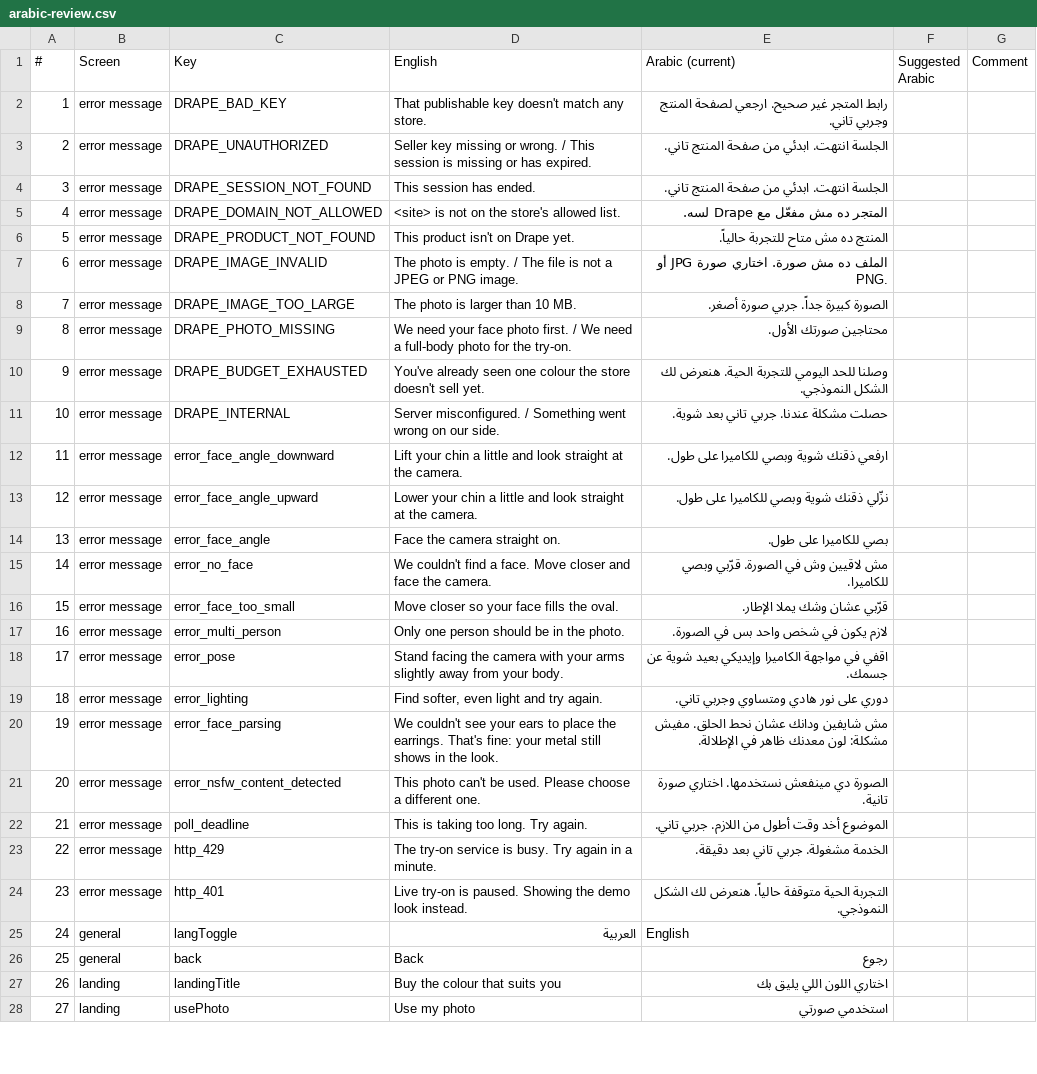
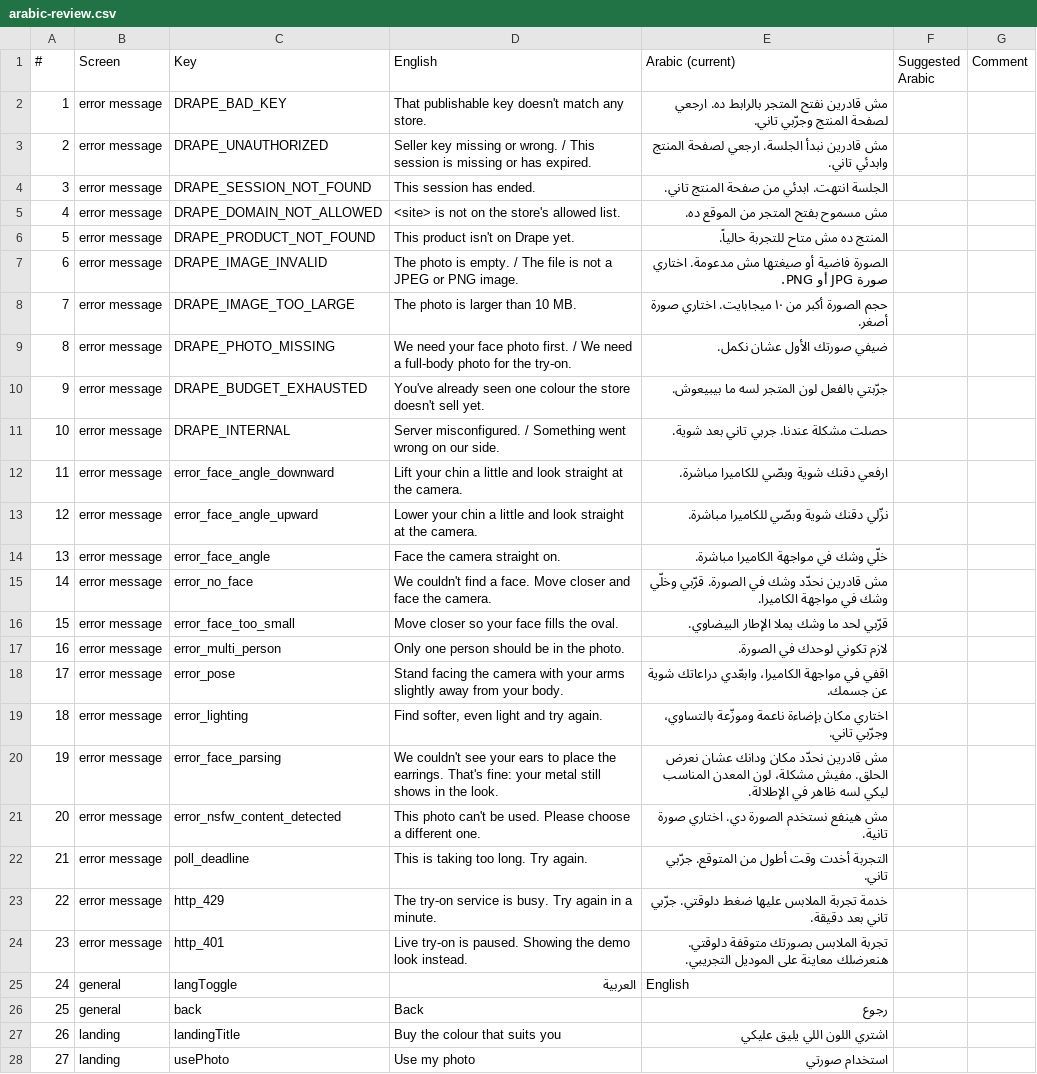
Before and after one commit to Ramy888/YouCamNewSkin-Drape, a CSV file: docs/submission/arabic-review.csv, drawn as a sheet; only a part is shown; the diff covers the shown part only; the diff names each change by its address in the sheet, - before the commit and + after, or states it on an @@ line.

```diff
--- a/docs/submission/arabic-review.csv
+++ b/docs/submission/arabic-review.csv
-E2 (Arabic (current)): رابط المتجر غير صحيح. ارجعي لصفحة المنتج وجربي تاني.
+E2 (Arabic (current)): مش قادرين نفتح المتجر بالرابط ده. ارجعي لصفحة المنتج وجرّبي تاني.
-E3 (Arabic (current)): الجلسة انتهت. ابدئي من صفحة المنتج تاني.
+E3 (Arabic (current)): مش قادرين نبدأ الجلسة. ارجعي لصفحة المنتج وابدئي تاني.
-E5 (Arabic (current)): المتجر ده مش مفعّل مع Drape لسه.
+E5 (Arabic (current)): مش مسموح بفتح المتجر من الموقع ده.
-E7 (Arabic (current)): الملف ده مش صورة. اختاري صورة…
+E7 (Arabic (current)): الصورة فاضية أو صيغتها مش مدعومة. اختاري صورة…
-E8 (Arabic (current)): الصورة كبيرة جداً. جربي صورة أصغر.
+E8 (Arabic (current)): حجم الصورة أكبر من ١٠ ميجابايت. اختاري صورة أصغر.
-E9 (Arabic (current)): محتاجين صورتك الأول.
+E9 (Arabic (current)): ضيفي صورتك الأول عشان نكمل.
-E10 (Arabic (current)): وصلنا للحد اليومي للتجربة الحية. هنعرض لك الشكل النموذجي.
+E10 (Arabic (current)): جرّبتي بالفعل لون المتجر لسه ما بيبيعوش.
-E12 (Arabic (current)): ارفعي ذقنك شوية وبصي للكاميرا على طول.
+E12 (Arabic (current)): ارفعي دقنك شوية وبصّي للكاميرا مباشرة.
-E13 (Arabic (current)): نزّلي ذقنك شوية وبصي للكاميرا على طول.
+E13 (Arabic (current)): نزّلي دقنك شوية وبصّي للكاميرا مباشرة.
-E14 (Arabic (current)): بصي للكاميرا على طول.
+E14 (Arabic (current)): خلّي وشك في مواجهة الكاميرا مباشرة.
-E15 (Arabic (current)): مش لاقيين وش في الصورة. قرّبي وبصي للكاميرا.
+E15 (Arabic (current)): مش قادرين نحدّد وشك في الصورة. قرّبي وخلّي وشك في مواجهة الكاميرا.
-E16 (Arabic (current)): قرّبي عشان وشك يملا الإطار.
+E16 (Arabic (current)): قرّبي لحد ما وشك يملا الإطار البيضاوي.
-E17 (Arabic (current)): لازم يكون في شخص واحد بس في الصورة.
+E17 (Arabic (current)): لازم تكوني لوحدك في الصورة.
-E18 (Arabic (current)): …في مواجهة الكاميرا وإيديكي بعيد شوية عن…
+E18 (Arabic (current)): …في مواجهة الكاميرا، وابعّدي دراعاتك شوية عن…
-E19 (Arabic (current)): دوري على نور هادي ومتساوي وجربي تاني.
+E19 (Arabic (current)): اختاري مكان بإضاءة ناعمة وموزّعة بالتساوي، وجرّبي تاني.
-E20 (Arabic (current)): مش شايفين ودانك عشان نحط الحلق. مفيش مشكلة: لون معدنك ظاهر في…
+E20 (Arabic (current)): مش قادرين نحدّد مكان ودانك عشان نعرض الحلق. مفيش مشكلة، لون المعدن المناسب ليكي لسه ظاهر في…
-E21 (Arabic (current)): الصورة دي مينفعش نستخدمها. اختاري صورة تانية.
+E21 (Arabic (current)): مش هينفع نستخدم الصورة دي. اختاري صورة تانية.
-E22 (Arabic (current)): الموضوع أخد وقت أطول من اللازم. جربي تاني.
+E22 (Arabic (current)): التجربة أخدت وقت أطول من المتوقع. جرّبي تاني.
-E23 (Arabic (current)): الخدمة مشغولة. جربي تاني بعد…
+E23 (Arabic (current)): خدمة تجربة الملابس عليها ضغط دلوقتي. جرّبي تاني بعد…
-E24 (Arabic (current)): التجربة الحية متوقفة حالياً. هنعرض لك الشكل النموذجي.
+E24 (Arabic (current)): تجربة الملابس بصورتك متوقفة دلوقتي. هنعرضلك معاينة على الموديل التجريبي.
-E27 (Arabic (current)): اختاري اللون اللي يليق بك
+E27 (Arabic (current)): اشتري اللون اللي يليق عليكي
-E28 (Arabic (current)): استخدمي صورتي
+E28 (Arabic (current)): استخدام صورتي
```
Also changed, not shown: 3 added rows, 67 edited cells and row numbers in column A elsewhere in this file, 49 other files.
